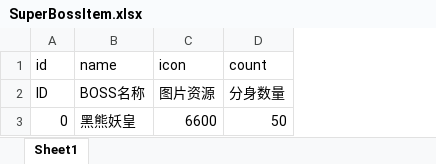
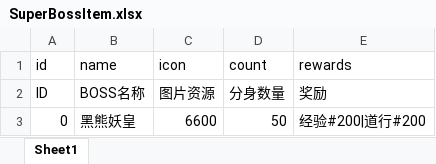
Before and after one commit to jiawengu/wendao-1, an Excel workbook: xls_config/xlsx/SuperBossItem.xlsx, sheet Sheet1, drawn as a sheet; values as stored, in another font and other column widths than the file's, no borders; the diff names each change by its address in the sheet, - before the commit and + after, or states it on an @@ line.

```diff
--- a/xls_config/xlsx/SuperBossItem.xlsx (sheet Sheet1)
+++ b/xls_config/xlsx/SuperBossItem.xlsx (sheet Sheet1)
+column E (rewards), rows 2-3: 奖励 | 经验#200|道行#200
```
Also changed, not shown: xls_config/xlsx/SuperBossMap.xlsx, 8 other files.
